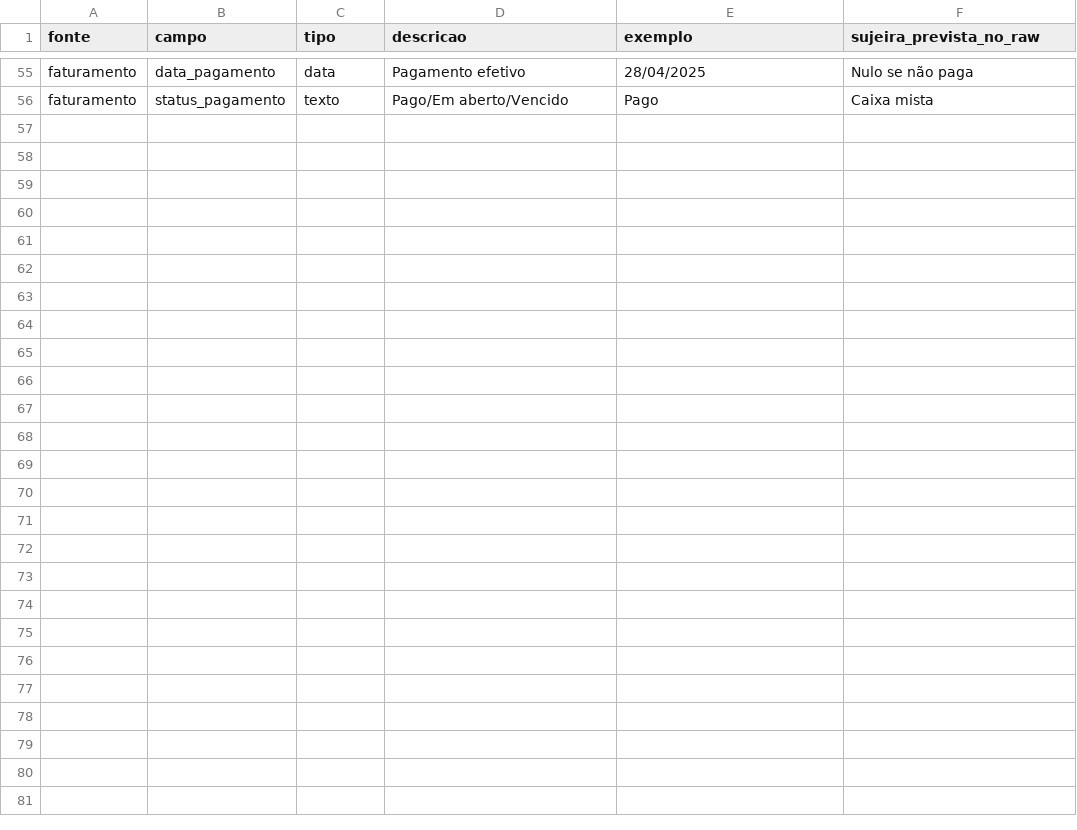
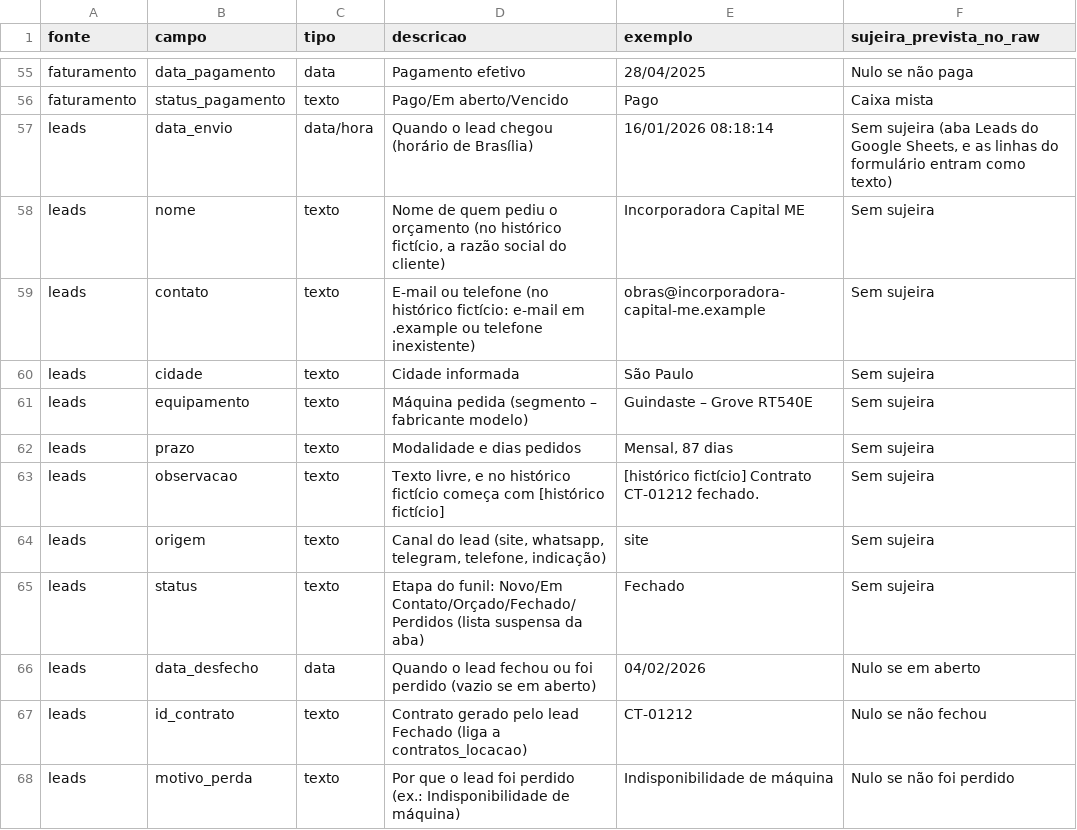
Before and after one commit to kaekoff-ux/rental-machinery-analytics, a CSV file: docs/dicionario_dados.csv, drawn as a sheet; only a part is shown, gaps mark what is left out; the diff names each change by its address in the sheet, - before the commit and + after, or states it on an @@ line.

```diff
--- a/docs/dicionario_dados.csv
+++ b/docs/dicionario_dados.csv
+row 57: leads | data_envio | data/hora | Quando o lead chegou (horário de Brasília) | 16/01/2026 08:18:14 | Sem sujeira (aba Leads do Google Sheets, e as linhas do formulário entram como texto)
+row 58: leads | nome | texto | Nome de quem pediu o orçamento (no histórico fictício, a razão social do cliente) | Incorporadora Capital ME | Sem sujeira
+row 59: leads | contato | texto | E-mail ou telefone (no histórico fictício: e-mail em .example ou telefone inexistente) | obras@incorporadora-capital-me.example | Sem sujeira
+row 60: leads | cidade | texto | Cidade informada | São Paulo | Sem sujeira
+row 61: leads | equipamento | texto | Máquina pedida (segmento – fabricante modelo) | Guindaste – Grove RT540E | Sem sujeira
+row 62: leads | prazo | texto | Modalidade e dias pedidos | Mensal, 87 dias | Sem sujeira
+row 63: leads | observacao | texto | Texto livre, e no histórico fictício começa com [histórico fictício] | [histórico fictício] Contrato CT-01212 fechado. | Sem sujeira
+row 64: leads | origem | texto | Canal do lead (site, whatsapp, telegram, telefone, indicação) | site | Sem sujeira
+row 65: leads | status | texto | Etapa do funil: Novo/Em Contato/Orçado/Fechado/Perdidos (lista suspensa da aba) | Fechado | Sem sujeira
+row 66: leads | data_desfecho | data | Quando o lead fechou ou foi perdido (vazio se em aberto) | 04/02/2026 | Nulo se em aberto
+row 67: leads | id_contrato | texto | Contrato gerado pelo lead Fechado (liga a contratos_locacao) | CT-01212 | Nulo se não fechou
+row 68: leads | motivo_perda | texto | Por que o lead foi perdido (ex.: Indisponibilidade de máquina) | Indisponibilidade de máquina | Nulo se não foi perdido
```
Also changed, not shown: docs/kpis.csv, 7 other files.
